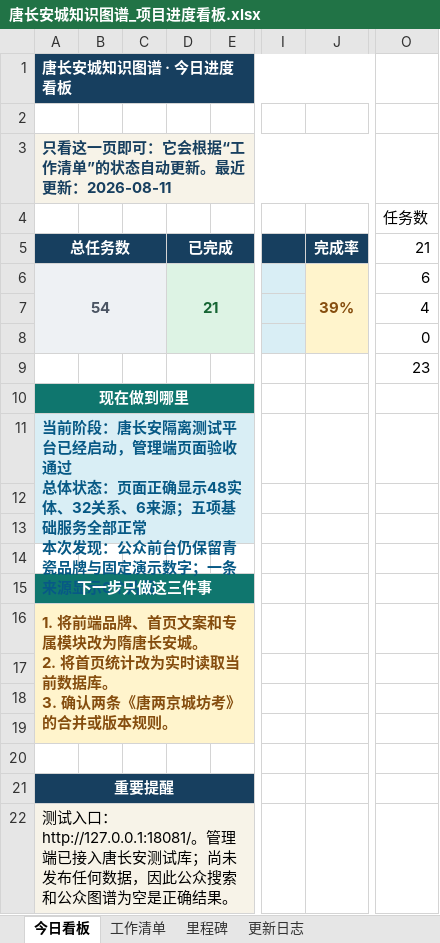
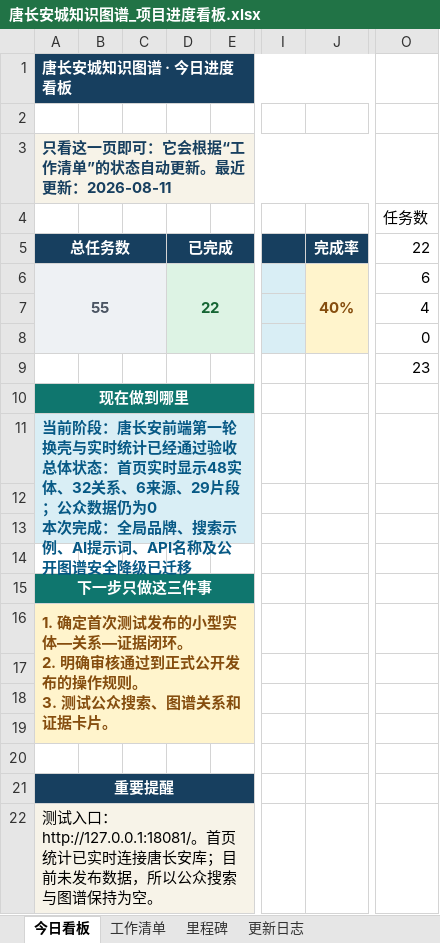
Before and after one commit to RIiiiiii-t/tang-changan-knowledge-graph, an Excel workbook: 00-项目总览/唐长安城知识图谱_项目进度看板.xlsx, sheet 今日看板, drawn as a sheet; only a part is shown, gaps mark what is left out; values as stored, in another font and other column widths than the file's, no borders; charts and pictures not drawn; ↵ is a line break in a cell; the diff names each change by its address in the sheet, - before the commit and + after, or states it on an @@ line.

```diff
--- a/00-项目总览/唐长安城知识图谱_项目进度看板.xlsx (sheet 今日看板)
+++ b/00-项目总览/唐长安城知识图谱_项目进度看板.xlsx (sheet 今日看板)
-O5 (任务数): 21
+O5 (任务数): 22
-A6: 54
+A6: 55
-D6: 21
+D6: 22
-J6: 39%
+J6: 40%
-A11: …：唐长安隔离测试平台已经启动，管理端页面验收通过 ↵ 总体状态：页面正确显示48实体、32关系、6来源；五项基础服务全部正常 ↵ 本次发现：公众前台仍保留青瓷品牌与固定演示数字；一条来源显示0个片段
+A11: …：唐长安前端第一轮换壳与实时统计已经通过验收 ↵ 总体状态：首页实时显示48实体、32关系、6来源、29片段；公众数据仍为0 ↵ 本次完成：全局品牌、搜索示例、AI提示词、API名称及公开图谱安全降级已迁移
-A16: 1. 将前端品牌、首页文案和专属模块改为隋唐长安城。 ↵ 2. 将首页统计改为实时读取当前数据库。 ↵ 3. 确认两条《唐两京城坊考》的合并或版本规则。
+A16: 1. 确定首次测试发布的小型实体—关系—证据闭环。 ↵ 2. 明确审核通过到正式公开发布的操作规则。 ↵ 3. 测试公众搜索、图谱关系和证据卡片。
-A22: …口：http://127.0.0.1:18081/。管理端已接入唐长安测试库；尚未发布任何数据，因此公众搜索和公众图谱为空是正确结果。
+A22: …口：http://127.0.0.1:18081/。首页统计已实时连接唐长安库；目前未发布数据，所以公众搜索与图谱保持为空。
```
Also changed, not shown: sheet 工作清单, sheet 更新日志, charts or pictures, 1 other file.
